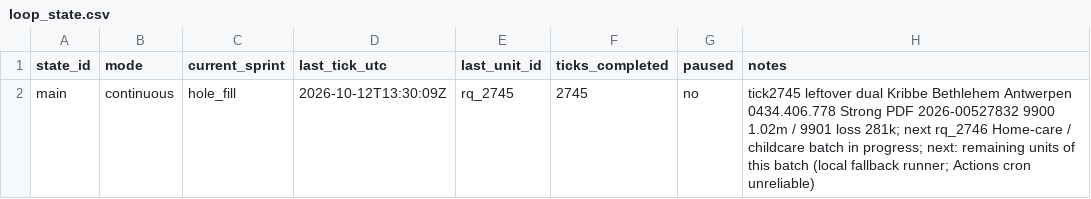
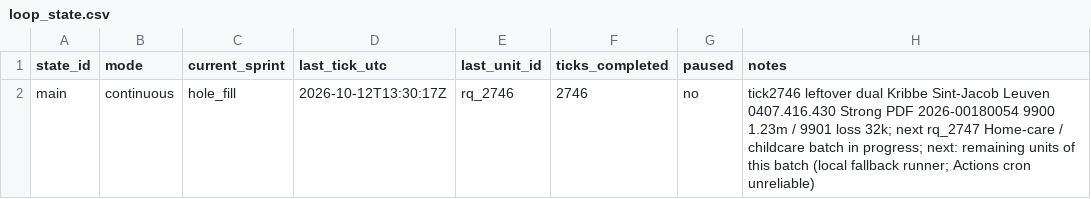
Before and after one commit to kareljanr/AIpolitics, a CSV file: docs/doge/data/loop_state.csv, drawn as a sheet.

Commit message:
DOGE tick 2746: Kribbe Sint-Jacob YE2025 NBB

```diff
--- a/docs/doge/data/loop_state.csv
+++ b/docs/doge/data/loop_state.csv
@@ -1,2 +1,2 @@
 state_id,mode,current_sprint,last_tick_utc,last_unit_id,ticks_completed,paused,notes
-main,continuous,hole_fill,2026-10-12T13:30:09Z,rq_2745,2745,no,tick2745 leftover dual Kribbe Bethlehem Antwerpen 0434.406.778 Strong PDF 2026-00527832 9900 1.02m / 9901 loss 281k; next rq_2746 Home-care / childcare batch in progress; next: remaining units of this batch (local fallback runner; Actions cron unreliable)
+main,continuous,hole_fill,2026-10-12T13:30:17Z,rq_2746,2746,no,tick2746 leftover dual Kribbe Sint-Jacob Leuven 0407.416.430 Strong PDF 2026-00180054 9900 1.23m / 9901 loss 32k; next rq_2747 Home-care / childcare batch in progress; next: remaining units of this batch (local fallback runner; Actions cron unreliable)
```
Also changed, not shown: 14 other files.
